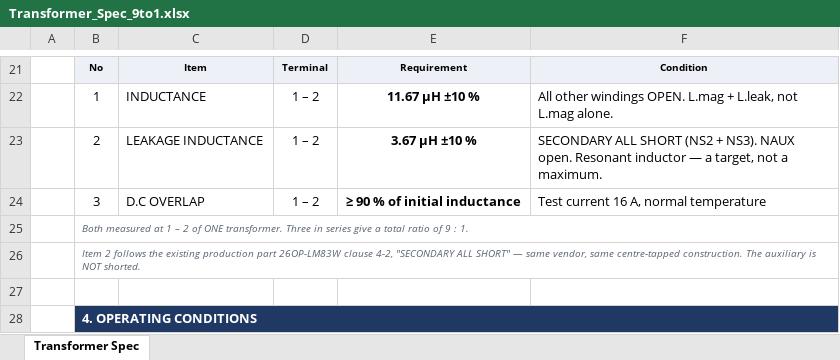
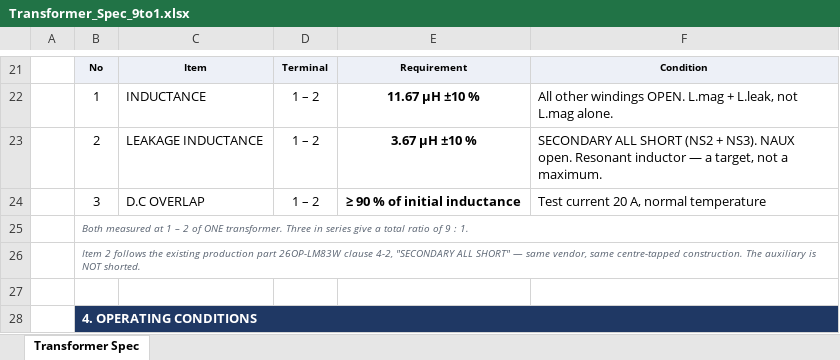
Before and after one commit to yohan924-ops/L6790A-Single-Stage-PFC-LLC-Converter, an Excel workbook: Calculation Excel Sheet/variants/Transformer_Spec_9to1.xlsx, sheet Transformer Spec, drawn as a sheet; only a part is shown, gaps mark what is left out; values as stored, in another font and other column widths than the file's, no borders; the diff names each change by its address in the sheet, - before the commit and + after, or states it on an @@ line.

```diff
--- a/Calculation Excel Sheet/variants/Transformer_Spec_9to1.xlsx (sheet Transformer Spec)
+++ b/Calculation Excel Sheet/variants/Transformer_Spec_9to1.xlsx (sheet Transformer Spec)
-F24: Test current 16 A, normal temperature
+F24: Test current 20 A, normal temperature
```
Also changed, not shown: Calculation Excel Sheet/variants/Transformer_Spec_6to1.xlsx, Calculation Excel Sheet/variants/Transformer_Spec_7p5to1.xlsx, 11 other files.
